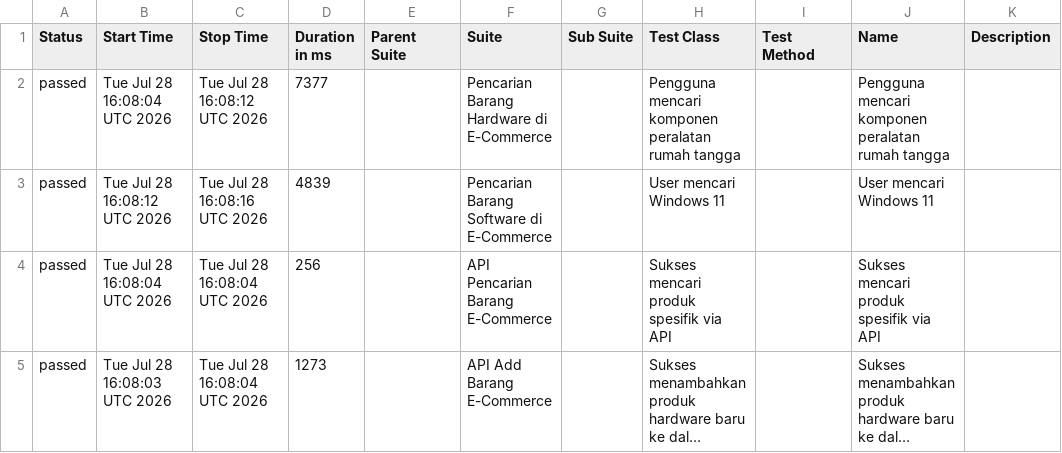
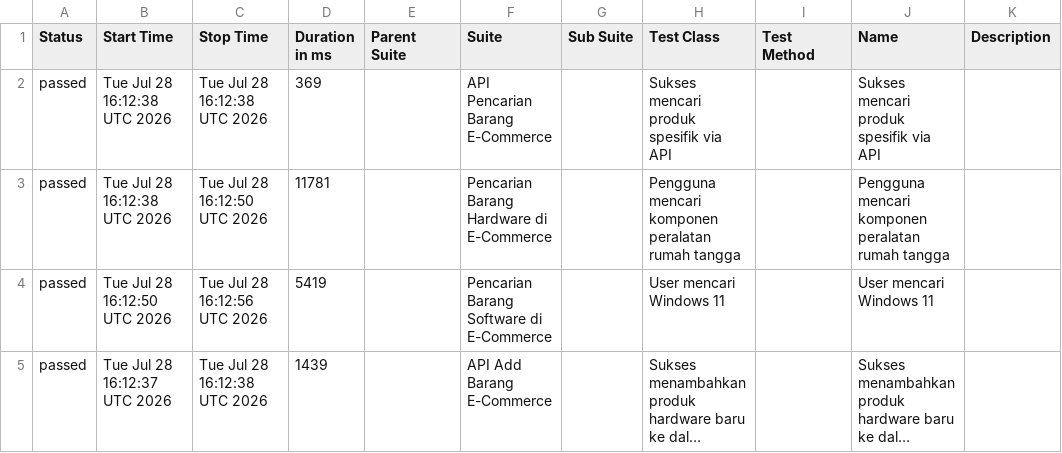
Before and after one commit to akna1997/UnifiedAutomationFramework, a CSV file: data/suites.csv, drawn as a sheet; long unchanged cells end in …; removed rows and columns are numbered as before the commit, all else as after; the diff names each change by its address in the sheet, - before the commit and + after, or states it on an @@ line.

```diff
--- a/data/suites.csv
+++ b/data/suites.csv
+row 2: passed | Tue Jul 28 16:12:38 UTC 2026 | Tue Jul 28 16:12:38 UTC 2026 | 369 |  | API Pencarian Barang E-Commerce |  | Sukses mencari produk spesifik via API |  | Sukses mencari produk spesifik via API
-B3 (Start Time): Tue Jul 28 16:08:04 UTC 2026
+B3 (Start Time): Tue Jul 28 16:12:38 UTC 2026
-C3 (Stop Time): Tue Jul 28 16:08:12 UTC 2026
+C3 (Stop Time): Tue Jul 28 16:12:50 UTC 2026
-D3 (Duration in ms): 7377
+D3 (Duration in ms): 11781
-B4 (Start Time): Tue Jul 28 16:08:12 UTC 2026
+B4 (Start Time): Tue Jul 28 16:12:50 UTC 2026
-C4 (Stop Time): Tue Jul 28 16:08:16 UTC 2026
+C4 (Stop Time): Tue Jul 28 16:12:56 UTC 2026
-D4 (Duration in ms): 4839
+D4 (Duration in ms): 5419
-row 4: passed | Tue Jul 28 16:08:04 UTC 2026 | Tue Jul 28 16:08:04 UTC 2026 | 256 |  | API Pencarian Barang E-Commerce |  | Sukses mencari produk spesifik via API |  | Sukses mencari produk spesifik via API
-B5 (Start Time): Tue Jul 28 16:08:03 UTC 2026
+B5 (Start Time): Tue Jul 28 16:12:37 UTC 2026
-C5 (Stop Time): Tue Jul 28 16:08:04 UTC 2026
+C5 (Stop Time): Tue Jul 28 16:12:38 UTC 2026
-D5 (Duration in ms): 1273
+D5 (Duration in ms): 1439
```
Also changed, not shown: data/behaviors.csv, 22 other files.
